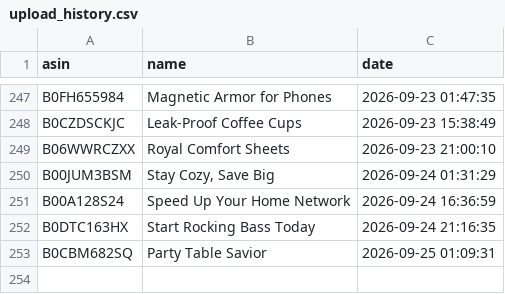
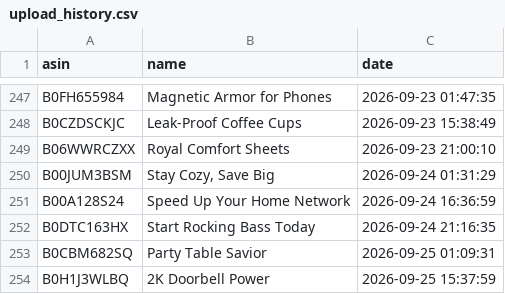
Before and after one commit to smartcartindiaofficial-coder/SmartCart-US, a CSV file: upload_history.csv, drawn as a sheet; only a part is shown, gaps mark what is left out; the diff names each change by its address in the sheet, - before the commit and + after, or states it on an @@ line.

```diff
--- a/upload_history.csv
+++ b/upload_history.csv
+row 254: B0H1J3WLBQ | 2K Doorbell Power | 2026-09-25 15:37:59
```
Also changed, not shown: 10 other files.
